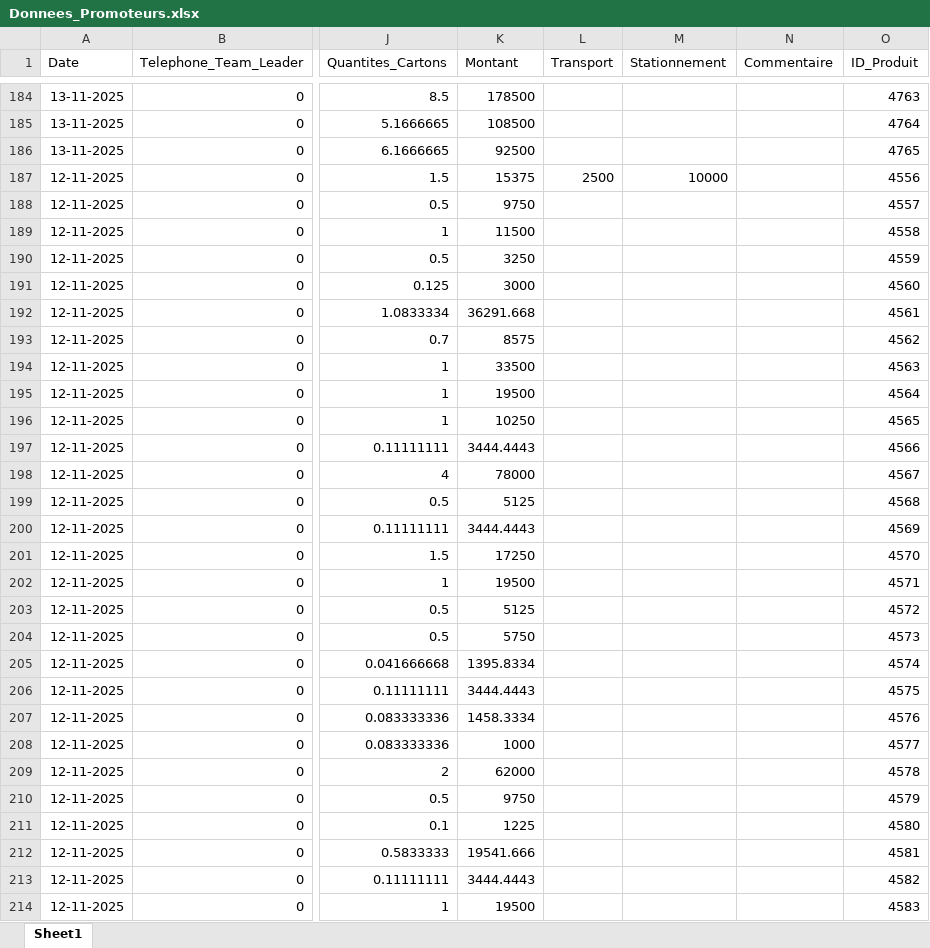
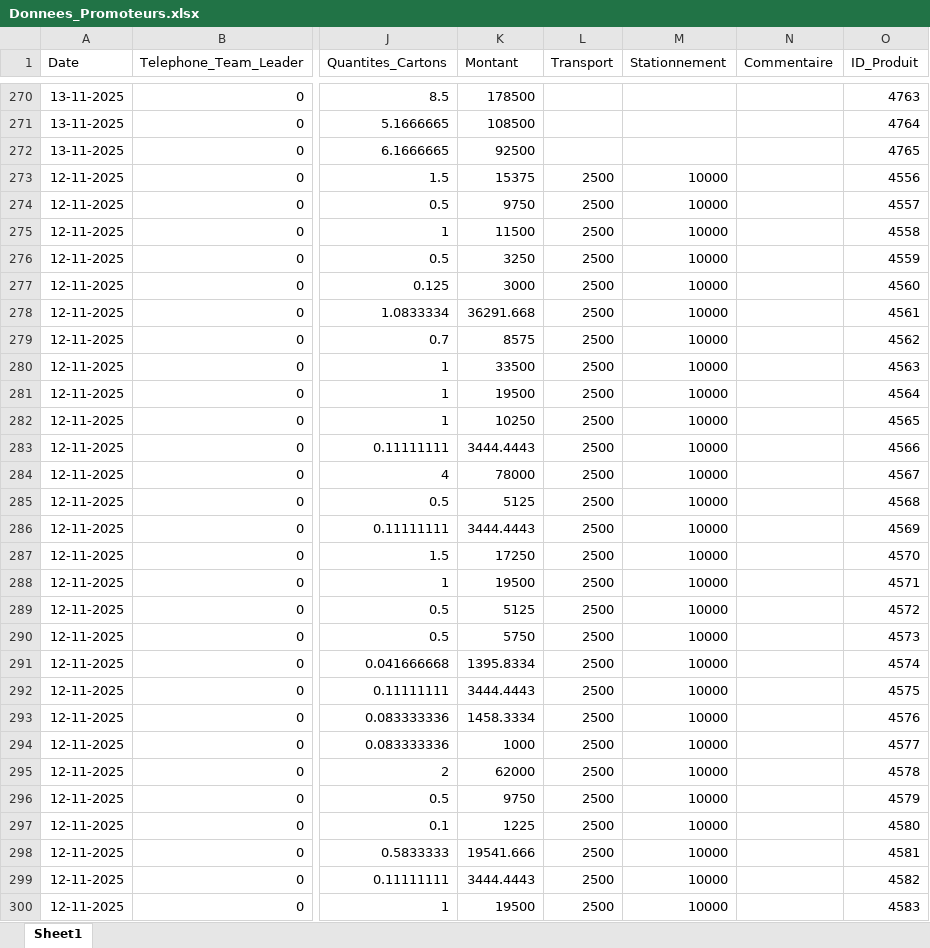
Before and after one commit to abdoulaye1301/Promoteur, an Excel workbook: Donnees_Promoteurs.xlsx, sheet Sheet1, drawn as a sheet; only a part is shown, gaps mark what is left out; values as stored, in another font and other column widths than the file's, no borders; table styles not drawn; addresses are those after the commit; the diff covers the shown part only; the diff names each change by its address in the sheet, - before the commit and + after, or states it on an @@ line.

```diff
--- a/Donnees_Promoteurs.xlsx (sheet Sheet1)
+++ b/Donnees_Promoteurs.xlsx (sheet Sheet1)
-L274:L300 (Transport): (empty)
+L274:L300 (Transport): 2500
-M274:M300 (Stationnement): (empty)
+M274:M300 (Stationnement): 10000
```
Also changed, not shown: 86 added rows and 173 edited cells elsewhere in this sheet, 1 other file.
